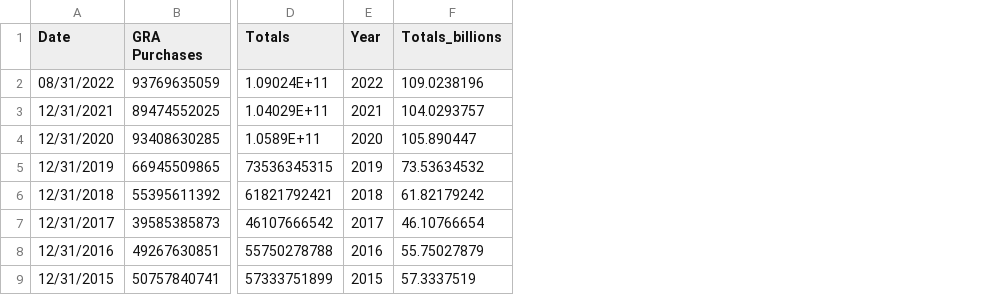
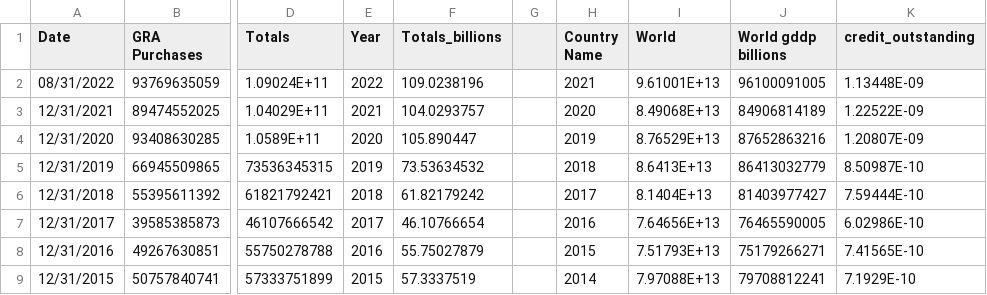
Before and after one commit to AlexMatulay/AlexMatulay.github.io, a CSV file: data.csv, drawn as a sheet; only a part is shown, gaps mark what is left out; the diff names each change by its address in the sheet, - before the commit and + after, or states it on an @@ line.

Commit message:
Add files via upload

```diff
--- a/data.csv
+++ b/data.csv
+column G, empty
+column H (Country Name), rows 2-9: 2021 | 2020 | 2019 | 2018 | 2017 | 2016 | 2015 | 2014
+column I (World), rows 2-9: 9.61001E+13 | 8.49068E+13 | 8.76529E+13 | 8.6413E+13 | 8.1404E+13 | 7.64656E+13 | 7.51793E+13 | 7.97088E+13
+column J (World gddp billions), rows 2-9: 96100091005 | 84906814189 | 87652863216 | 86413032779 | 81403977427 | 76465590005 | 75179266271 | 79708812241
+column K (credit_outstanding), rows 2-9: 1.13448E-09 | 1.22522E-09 | 1.20807E-09 | 8.50987E-10 | 7.59444E-10 | 6.02986E-10 | 7.41565E-10 | 7.1929E-10
```
